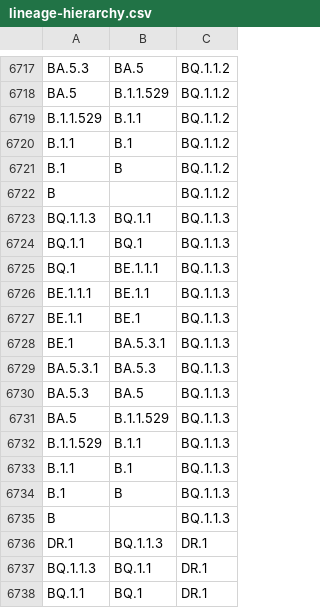
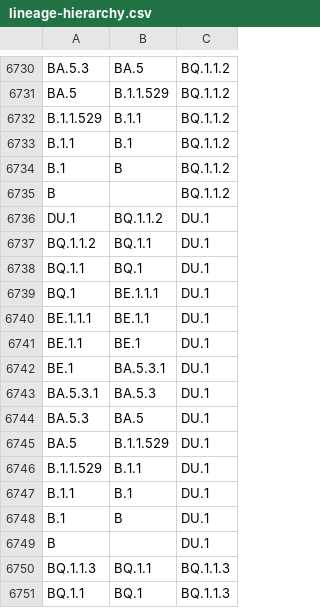
Before and after one commit to phac-nml/SARS-CoV-2-resources, a CSV file: lineage-hierarchy.csv, drawn as a sheet; only a part is shown, gaps mark what is left out; the shorter side is filled out with more unchanged rows; the diff covers the shown part only; the diff names each change by its address in the sheet, - before the commit and + after, or states it on an @@ line.

Commit message:
updating hierarchy files

```diff
--- a/lineage-hierarchy.csv
+++ b/lineage-hierarchy.csv
+row 6736: DU.1 | BQ.1.1.2 | DU.1
+row 6737: BQ.1.1.2 | BQ.1.1 | DU.1
+row 6738: BQ.1.1 | BQ.1 | DU.1
+row 6739: BQ.1 | BE.1.1.1 | DU.1
+row 6740: BE.1.1.1 | BE.1.1 | DU.1
+row 6741: BE.1.1 | BE.1 | DU.1
+row 6742: BE.1 | BA.5.3.1 | DU.1
+row 6743: BA.5.3.1 | BA.5.3 | DU.1
+row 6744: BA.5.3 | BA.5 | DU.1
+row 6745: BA.5 | B.1.1.529 | DU.1
+row 6746: B.1.1.529 | B.1.1 | DU.1
+row 6747: B.1.1 | B.1 | DU.1
+row 6748: B.1 | B | DU.1
+row 6749: B |  | DU.1
```
Also changed, not shown: 13 added rows elsewhere in this file, 3 other files.
